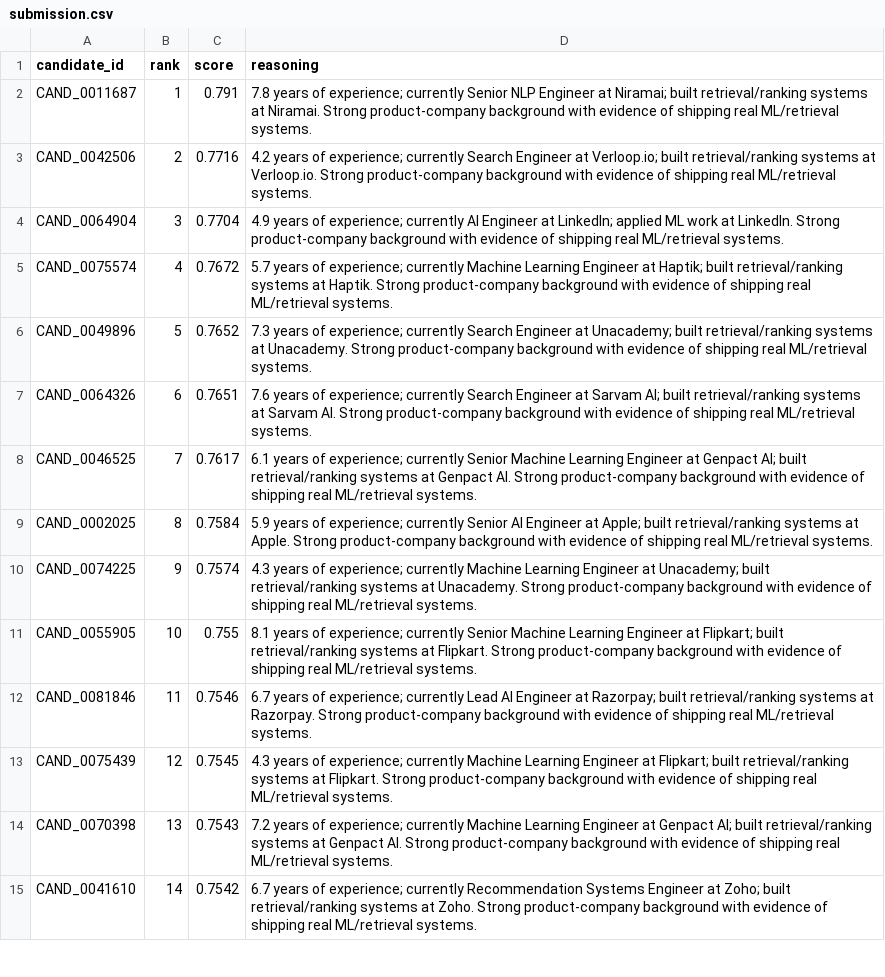
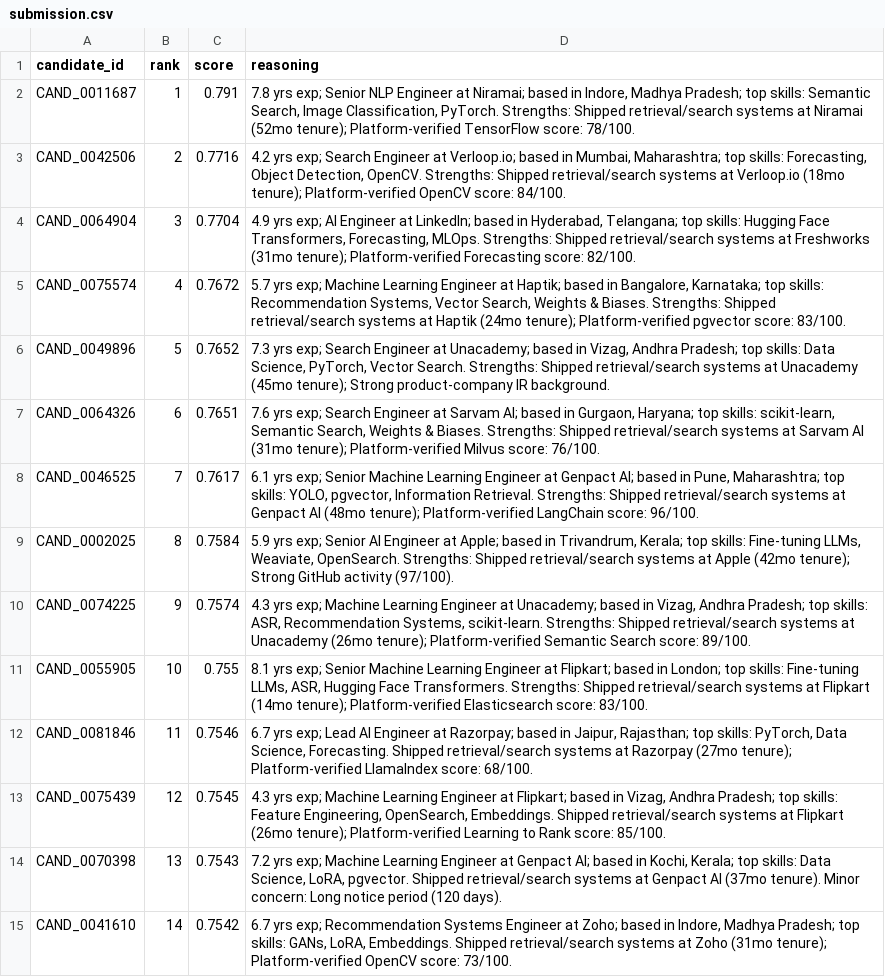
Before and after one commit to Yubarajsaha/redrob, a CSV file: output/submission.csv, drawn as a sheet; only a part is shown; the diff covers the shown part only; the diff names each change by its address in the sheet, - before the commit and + after, or states it on an @@ line.

Commit message:
Improve reasoning quality — specific facts, scores, location, tenure

```diff
--- a/output/submission.csv
+++ b/output/submission.csv
-D2 (reasoning): 7.8 years of experience; currently Senior NLP Engineer at Niramai; built retrieval/ranking systems at Niramai. Strong product-company background with evidence of shipping real ML/retrieval systems.
+D2 (reasoning): 7.8 yrs exp; Senior NLP Engineer at Niramai; based in Indore, Madhya Pradesh; top skills: Semantic Search, Image Classification, PyTorch. Strengths: Shipped retrieval/search systems at Niramai (52mo tenure); Platform-verified TensorFlow score: 78/100.
-D3 (reasoning): 4.2 years of experience; currently Search Engineer at Verloop.io; built retrieval/ranking systems at Verloop.io. Strong product-company background with evidence of shipping real ML/retrieval systems.
+D3 (reasoning): 4.2 yrs exp; Search Engineer at Verloop.io; based in Mumbai, Maharashtra; top skills: Forecasting, Object Detection, OpenCV. Strengths: Shipped retrieval/search systems at Verloop.io (18mo tenure); Platform-verified OpenCV score: 84/100.
-D4 (reasoning): 4.9 years of experience; currently AI Engineer at LinkedIn; applied ML work at LinkedIn. Strong product-company background with evidence of shipping real ML/retrieval systems.
+D4 (reasoning): 4.9 yrs exp; AI Engineer at LinkedIn; based in Hyderabad, Telangana; top skills: Hugging Face Transformers, Forecasting, MLOps. Strengths: Shipped retrieval/search systems at Freshworks (31mo tenure); Platform-verified Forecasting score: 82/100.
-D5 (reasoning): 5.7 years of experience; currently Machine Learning Engineer at Haptik; built retrieval/ranking systems at Haptik. Strong product-company background with evidence of shipping real ML/retrieval systems.
+D5 (reasoning): 5.7 yrs exp; Machine Learning Engineer at Haptik; based in Bangalore, Karnataka; top skills: Recommendation Systems, Vector Search, Weights & Biases. Strengths: Shipped retrieval/search systems at Haptik (24mo tenure); Platform-verified pgvector score: 83/100.
-D6 (reasoning): 7.3 years of experience; currently Search Engineer at Unacademy; built retrieval/ranking systems at Unacademy. Strong product-company background with evidence of shipping real ML/retrieval systems.
+D6 (reasoning): 7.3 yrs exp; Search Engineer at Unacademy; based in Vizag, Andhra Pradesh; top skills: Data Science, PyTorch, Vector Search. Strengths: Shipped retrieval/search systems at Unacademy (45mo tenure); Strong product-company IR background.
-D7 (reasoning): 7.6 years of experience; currently Search Engineer at Sarvam AI; built retrieval/ranking systems at Sarvam AI. Strong product-company background with evidence of shipping real ML/retrieval systems.
+D7 (reasoning): 7.6 yrs exp; Search Engineer at Sarvam AI; based in Gurgaon, Haryana; top skills: scikit-learn, Semantic Search, Weights & Biases. Strengths: Shipped retrieval/search systems at Sarvam AI (31mo tenure); Platform-verified Milvus score: 76/100.
-D8 (reasoning): 6.1 years of experience; currently Senior Machine Learning Engineer at Genpact AI; built retrieval/ranking systems at Genpact AI. Strong product-company background with evidence of shipping real ML/retrieval systems.
+D8 (reasoning): 6.1 yrs exp; Senior Machine Learning Engineer at Genpact AI; based in Pune, Maharashtra; top skills: YOLO, pgvector, Information Retrieval. Strengths: Shipped retrieval/search systems at Genpact AI (48mo tenure); Platform-verified LangChain score: 96/100.
-D9 (reasoning): 5.9 years of experience; currently Senior AI Engineer at Apple; built retrieval/ranking systems at Apple. Strong product-company background with evidence of shipping real ML/retrieval systems.
+D9 (reasoning): 5.9 yrs exp; Senior AI Engineer at Apple; based in Trivandrum, Kerala; top skills: Fine-tuning LLMs, Weaviate, OpenSearch. Strengths: Shipped retrieval/search systems at Apple (42mo tenure); Strong GitHub activity (97/100).
-D10 (reasoning): 4.3 years of experience; currently Machine Learning Engineer at Unacademy; built retrieval/ranking systems at Unacademy. Strong product-company background with evidence of shipping real ML/retrieval systems.
+D10 (reasoning): 4.3 yrs exp; Machine Learning Engineer at Unacademy; based in Vizag, Andhra Pradesh; top skills: ASR, Recommendation Systems, scikit-learn. Strengths: Shipped retrieval/search systems at Unacademy (26mo tenure); Platform-verified Semantic Search score: 89/100.
-D11 (reasoning): 8.1 years of experience; currently Senior Machine Learning Engineer at Flipkart; built retrieval/ranking systems at Flipkart. Strong product-company background with evidence of shipping real ML/retrieval systems.
+D11 (reasoning): 8.1 yrs exp; Senior Machine Learning Engineer at Flipkart; based in London; top skills: Fine-tuning LLMs, ASR, Hugging Face Transformers. Strengths: Shipped retrieval/search systems at Flipkart (14mo tenure); Platform-verified Elasticsearch score: 83/100.
-D12 (reasoning): 6.7 years of experience; currently Lead AI Engineer at Razorpay; built retrieval/ranking systems at Razorpay. Strong product-company background with evidence of shipping real ML/retrieval systems.
+D12 (reasoning): 6.7 yrs exp; Lead AI Engineer at Razorpay; based in Jaipur, Rajasthan; top skills: PyTorch, Data Science, Forecasting. Shipped retrieval/search systems at Razorpay (27mo tenure); Platform-verified LlamaIndex score: 68/100.
-D13 (reasoning): 4.3 years of experience; currently Machine Learning Engineer at Flipkart; built retrieval/ranking systems at Flipkart. Strong product-company background with evidence of shipping real ML/retrieval systems.
+D13 (reasoning): 4.3 yrs exp; Machine Learning Engineer at Flipkart; based in Vizag, Andhra Pradesh; top skills: Feature Engineering, OpenSearch, Embeddings. Shipped retrieval/search systems at Flipkart (26mo tenure); Platform-verified Learning to Rank score: 85/100.
-D14 (reasoning): 7.2 years of experience; currently Machine Learning Engineer at Genpact AI; built retrieval/ranking systems at Genpact AI. Strong product-company background with evidence of shipping real ML/retrieval systems.
+D14 (reasoning): 7.2 yrs exp; Machine Learning Engineer at Genpact AI; based in Kochi, Kerala; top skills: Data Science, LoRA, pgvector. Shipped retrieval/search systems at Genpact AI (37mo tenure). Minor concern: Long notice period (120 days).
-D15 (reasoning): 6.7 years of experience; currently Recommendation Systems Engineer at Zoho; built retrieval/ranking systems at Zoho. Strong product-company background with evidence of shipping real ML/retrieval systems.
+D15 (reasoning): 6.7 yrs exp; Recommendation Systems Engineer at Zoho; based in Indore, Madhya Pradesh; top skills: GANs, LoRA, Embeddings. Shipped retrieval/search systems at Zoho (31mo tenure); Platform-verified OpenCV score: 73/100.
```
Also changed, not shown: 86 edited cells elsewhere in this file, 1 other file.
